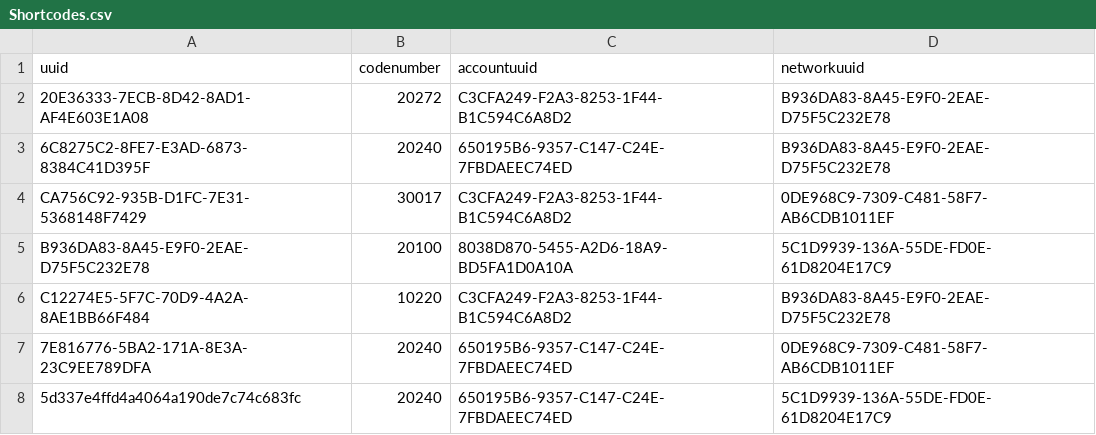
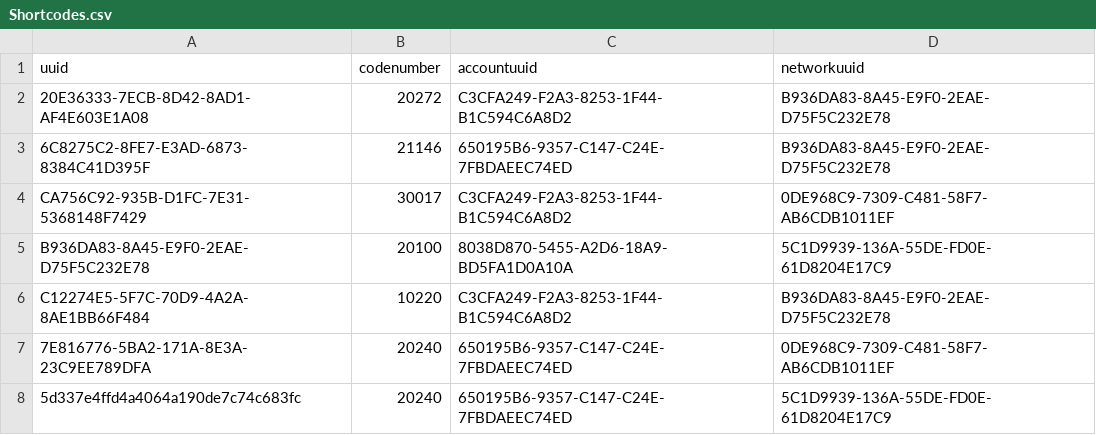
Before and after one commit to TawiKenya/BabbleSMS, a CSV file: webapp/etc/sql/data/Shortcodes.csv, drawn as a sheet.

```diff
--- a/webapp/etc/sql/data/Shortcodes.csv
+++ b/webapp/etc/sql/data/Shortcodes.csv
@@ -2,3 +2,3 @@ uuid|codenumber|accountuuid|networkuuid
 20E36333-7ECB-8D42-8AD1-AF4E603E1A08|20272|C3CFA249-F2A3-8253-1F44-B1C594C6A8D2|B936DA83-8A45-E9F0-2EAE-D75F5C232E78
-6C8275C2-8FE7-E3AD-6873-8384C41D395F|20240|650195B6-9357-C147-C24E-7FBDAEEC74ED|B936DA83-8A45-E9F0-2EAE-D75F5C232E78
+6C8275C2-8FE7-E3AD-6873-8384C41D395F|21146|650195B6-9357-C147-C24E-7FBDAEEC74ED|B936DA83-8A45-E9F0-2EAE-D75F5C232E78
 CA756C92-935B-D1FC-7E31-5368148F7429|30017|C3CFA249-F2A3-8253-1F44-B1C594C6A8D2|0DE968C9-7309-C481-58F7-AB6CDB1011EF
```
Also changed, not shown: 4 other files.
